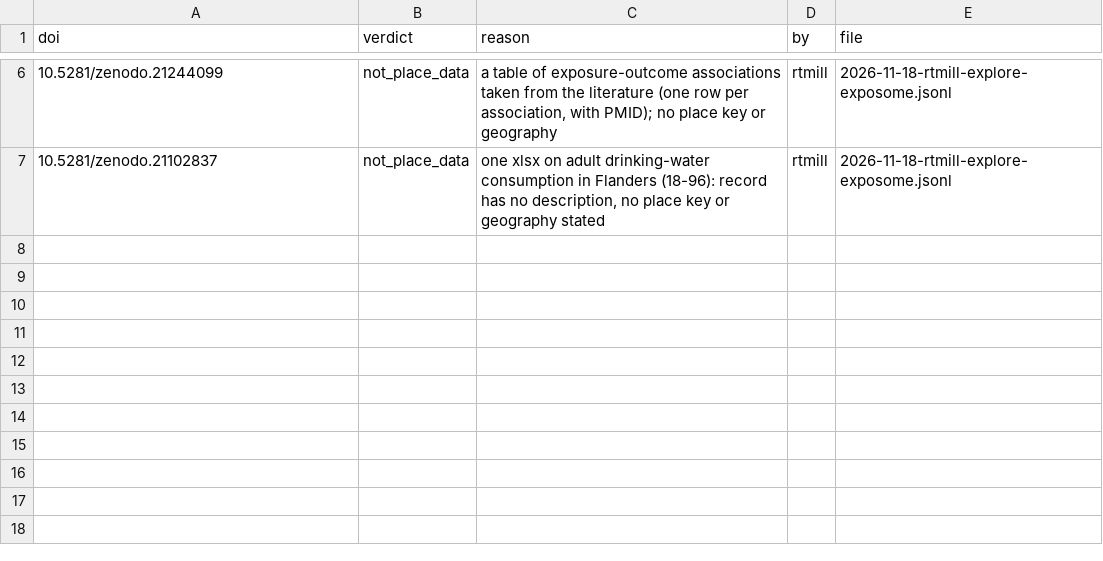
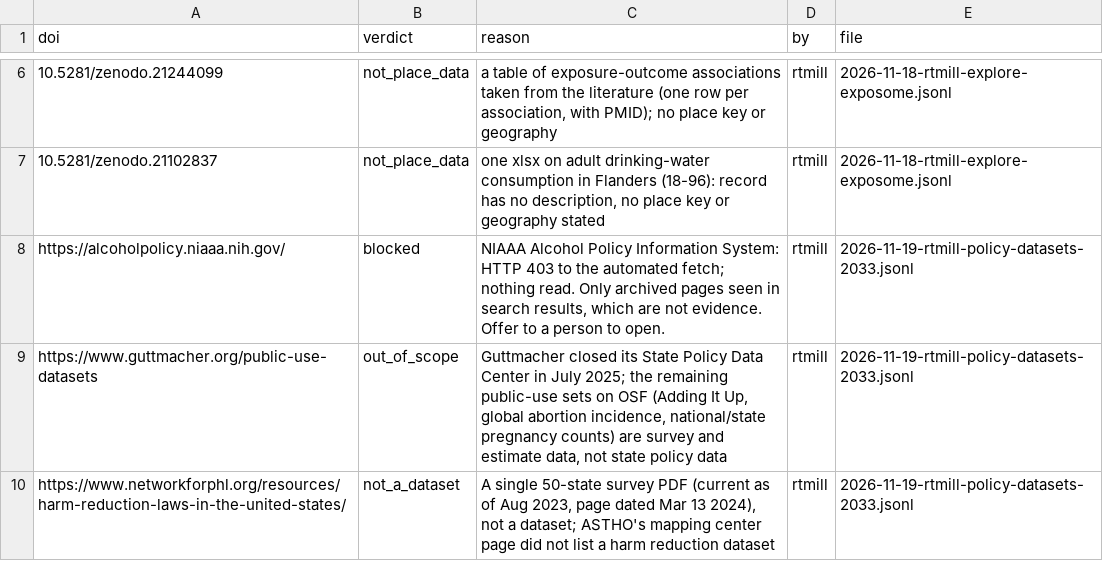
Before and after one commit to rtmill/gaia-data-inventory, a CSV file: build/candidates-rejected.csv, drawn as a sheet; only a part is shown, gaps mark what is left out; the diff names each change by its address in the sheet, - before the commit and + after, or states it on an @@ line.

```diff
--- a/build/candidates-rejected.csv
+++ b/build/candidates-rejected.csv
+row 8: https://alcoholpolicy.niaaa.nih.gov/ | blocked | NIAAA Alcohol Policy Information System: HTTP 403 to the automated fetch; nothing read. Only archived pages seen in search results, which are not evidence. Offer to a person to open. | rtmill | 2026-11-19-rtmill-policy-datasets-2033.jsonl
+row 9: https://www.guttmacher.org/public-use-datasets | out_of_scope | Guttmacher closed its State Policy Data Center in July 2025; the remaining public-use sets on OSF (Adding It Up, global abortion incidence, national/state pregnancy counts) are survey and estimate data, not state policy data | rtmill | 2026-11-19-rtmill-policy-datasets-2033.jsonl
+row 10: https://www.networkforphl.org/resources/harm-reduction-laws-in-the-united-states/ | not_a_dataset | A single 50-state survey PDF (current as of Aug 2023, page dated Mar 13 2024), not a dataset; ASTHO's mapping center page did not list a harm reduction dataset | rtmill | 2026-11-19-rtmill-policy-datasets-2033.jsonl
```
Also changed, not shown: build/effort.csv, build/queue.csv, 6 other files.
